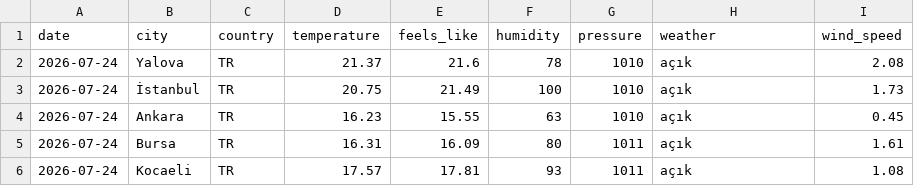
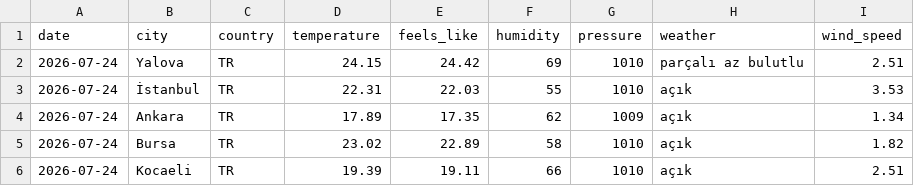
Before and after one commit to acetinkaya/turkiye-daily-open-data, a CSV file: data/weather/csv/2026-07-24.csv, drawn as a sheet.

```diff
--- a/data/weather/csv/2026-07-24.csv
+++ b/data/weather/csv/2026-07-24.csv
@@ -1,6 +1,6 @@
 date,city,country,temperature,feels_like,humidity,pressure,weather,wind_speed
-2026-07-24,Yalova,TR,21.37,21.6,78,1010,açık,2.08
-2026-07-24,İstanbul,TR,20.75,21.49,100,1010,açık,1.73
-2026-07-24,Ankara,TR,16.23,15.55,63,1010,açık,0.45
-2026-07-24,Bursa,TR,16.31,16.09,80,1011,açık,1.61
-2026-07-24,Kocaeli,TR,17.57,17.81,93,1011,açık,1.08
+2026-07-24,Yalova,TR,24.15,24.42,69,1010,parçalı az bulutlu,2.51
+2026-07-24,İstanbul,TR,22.31,22.03,55,1010,açık,3.53
+2026-07-24,Ankara,TR,17.89,17.35,62,1009,açık,1.34
+2026-07-24,Bursa,TR,23.02,22.89,58,1010,açık,1.82
+2026-07-24,Kocaeli,TR,19.39,19.11,66,1010,açık,2.51
```
Also changed, not shown: 2 other files.
